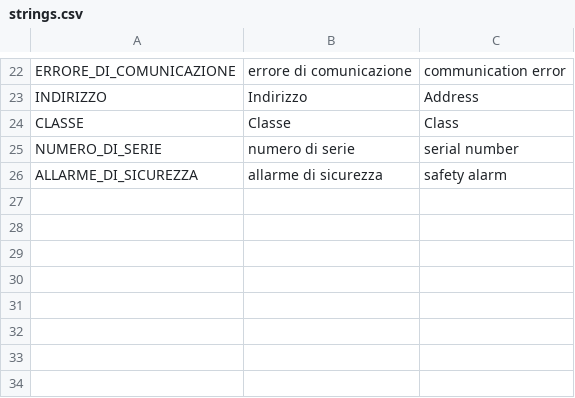
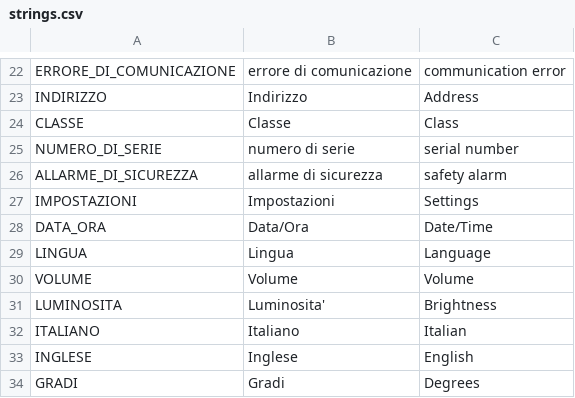
Before and after one commit to HSW-Bologna/easyconnect, a CSV file: assets/translations/strings/strings.csv, drawn as a sheet; only a part is shown, gaps mark what is left out; the diff names each change by its address in the sheet, - before the commit and + after, or states it on an @@ line.

```diff
--- a/assets/translations/strings/strings.csv
+++ b/assets/translations/strings/strings.csv
+row 27: IMPOSTAZIONI | Impostazioni | Settings
+row 28: DATA_ORA | Data/Ora | Date/Time
+row 29: LINGUA | Lingua | Language
+row 30: VOLUME | Volume | Volume
+row 31: LUMINOSITA | Luminosita' | Brightness
+row 32: ITALIANO | Italiano | Italian
+row 33: INGLESE | Inglese | English
+row 34: GRADI | Gradi | Degrees
```
Also changed, not shown: 42 other files.
